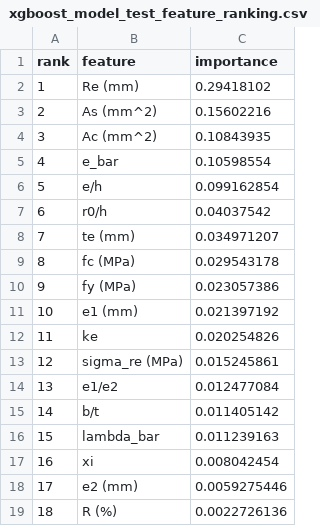
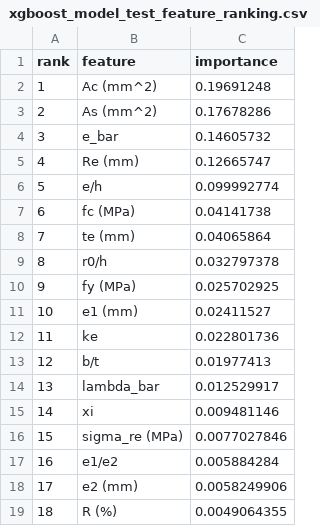
Before and after one commit to xyf1qgnn-cpu/xgboost, a CSV file: output/plots/xgboost_model_test_feature_ranking.csv, drawn as a sheet.

```diff
--- a/output/plots/xgboost_model_test_feature_ranking.csv
+++ b/output/plots/xgboost_model_test_feature_ranking.csv
@@ -1,19 +1,19 @@
 rank,feature,importance
-1,Re (mm),0.29418102
-2,As (mm^2),0.15602216
-3,Ac (mm^2),0.10843935
-4,e_bar,0.10598554
-5,e/h,0.099162854
-6,r0/h,0.04037542
-7,te (mm),0.034971207
-8,fc (MPa),0.029543178
-9,fy (MPa),0.023057386
-10,e1 (mm),0.021397192
-11,ke,0.020254826
-12,sigma_re (MPa),0.015245861
-13,e1/e2,0.012477084
-14,b/t,0.011405142
-15,lambda_bar,0.011239163
-16,xi,0.008042454
-17,e2 (mm),0.0059275446
-18,R (%),0.0022726136
+1,Ac (mm^2),0.19691248
+2,As (mm^2),0.17678286
+3,e_bar,0.14605732
+4,Re (mm),0.12665747
+5,e/h,0.099992774
+6,fc (MPa),0.04141738
+7,te (mm),0.04065864
+8,r0/h,0.032797378
+9,fy (MPa),0.025702925
+10,e1 (mm),0.02411527
+11,ke,0.022801736
+12,b/t,0.01977413
+13,lambda_bar,0.012529917
+14,xi,0.009481146
+15,sigma_re (MPa),0.0077027846
+16,e1/e2,0.005884284
+17,e2 (mm),0.0058249906
+18,R (%),0.0049064355
```
Also changed, not shown: output/plots/xgboost_model_train_feature_ranking.csv, 19 other files.
